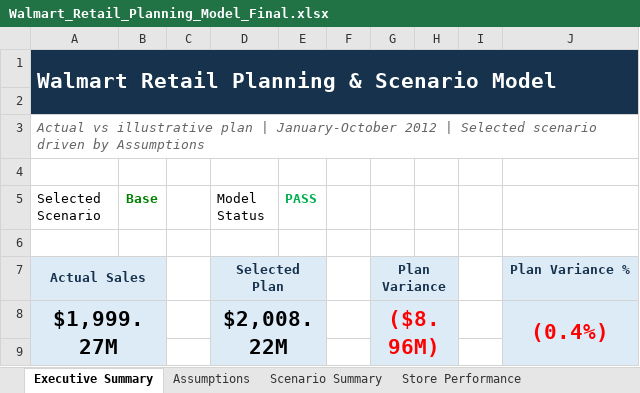
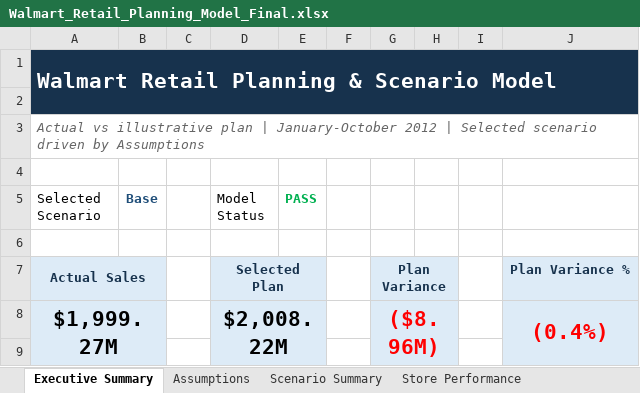
Before and after one commit to Cashley104/Walmart-Retail-Performance, an Excel workbook: excel/Walmart_Retail_Planning_Model_Final.xlsx, sheet Executive Summary, drawn as a sheet; only a part is shown; values as stored, in another font and other column widths than the file's, no borders; charts and pictures and conditional formats not drawn; the diff names each change by its address in the sheet, - before the commit and + after, or states it on an @@ line.

Commit message:
Refine Excel scenario color cues

```diff
--- a/excel/Walmart_Retail_Planning_Model_Final.xlsx (sheet Executive Summary)
+++ b/excel/Walmart_Retail_Planning_Model_Final.xlsx (sheet Executive Summary)
-B5 text colour: #008000
+B5 text colour: #1F4E79
```
Also changed, not shown: 4 other files.
